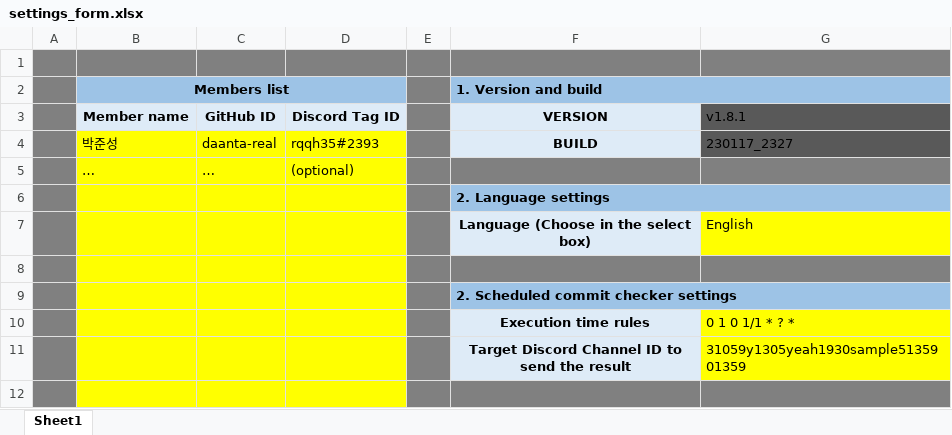
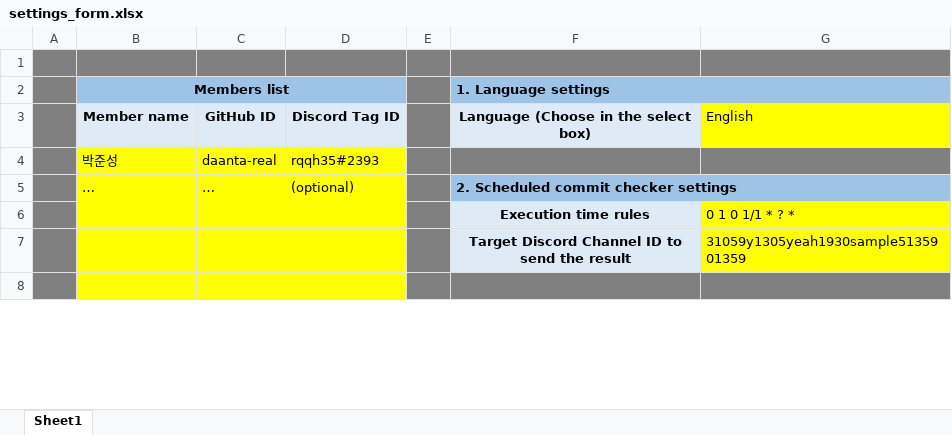
Before and after one commit to daanta-real/JandiChecker, an Excel workbook: settings_form.xlsx, sheet Sheet1, drawn as a sheet; only a part is shown; values as stored, in another font and other column widths than the file's, no borders; conditional formats not drawn; the diff names each change by its address in the sheet, - before the commit and + after, or states it on an @@ line.

Commit message:
230222_0035 Fixed XLSX load and cron job failure error

```diff
--- a/settings_form.xlsx (sheet Sheet1)
+++ b/settings_form.xlsx (sheet Sheet1)
-F2: 1. Version and build
+F2: 1. Language settings
-F3 (1. Language settings): VERSION
+F3 (1. Language settings): Language (Choose in the select box)
-G3: v1.8.1
+G3: English
-G3 fill: #595959
+G3 fill: #FFFF00
-F4 (1. Language settings): BUILD
+F4 (1. Language settings): (empty)
-F4 fill: #DEEBF7
+F4 fill: #808080
-G4: 230117_2327
+G4: (empty)
-G4 fill: #595959
+G4 fill: #808080
-F5 (1. Language settings): (empty)
+F5 (1. Language settings): 2. Scheduled commit checker settings
-F5:G5 fill: #808080
+F5:G5 fill: #9DC3E6
+F5:G5 merged
-row 6:  |  |  |  |  | 2. Language settings
-row 7:  |  |  |  |  | Language (Choose in the select box) | English
-row 8: (empty)
-row 9:  |  |  |  |  | 2. Scheduled commit checker settings
```
Also changed, not shown: 5 other files.
